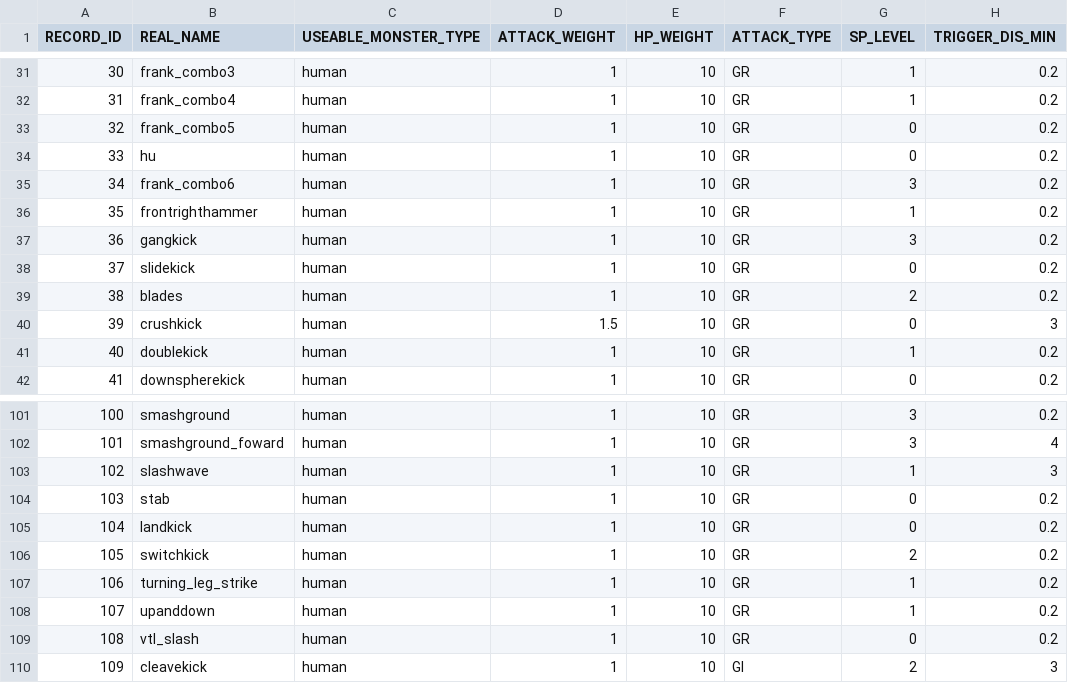
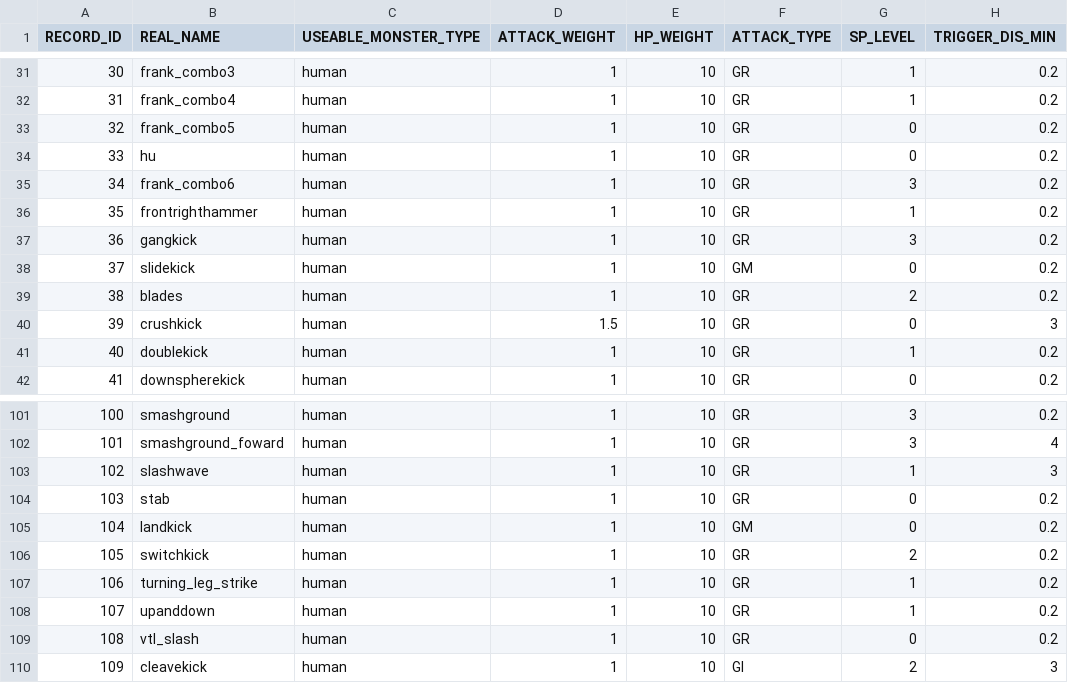
Before and after one commit to bodacheng/MComat, a CSV file: Assets/Resources/Account/mst_skill.csv, drawn as a sheet; only a part is shown, gaps mark what is left out; the diff names each change by its address in the sheet, - before the commit and + after, or states it on an @@ line.

```diff
--- a/Assets/Resources/Account/mst_skill.csv
+++ b/Assets/Resources/Account/mst_skill.csv
-F38 (ATTACK_TYPE): GR
+F38 (ATTACK_TYPE): GM
-F105 (ATTACK_TYPE): GR
+F105 (ATTACK_TYPE): GM
```
Also changed, not shown: 42 other files.
